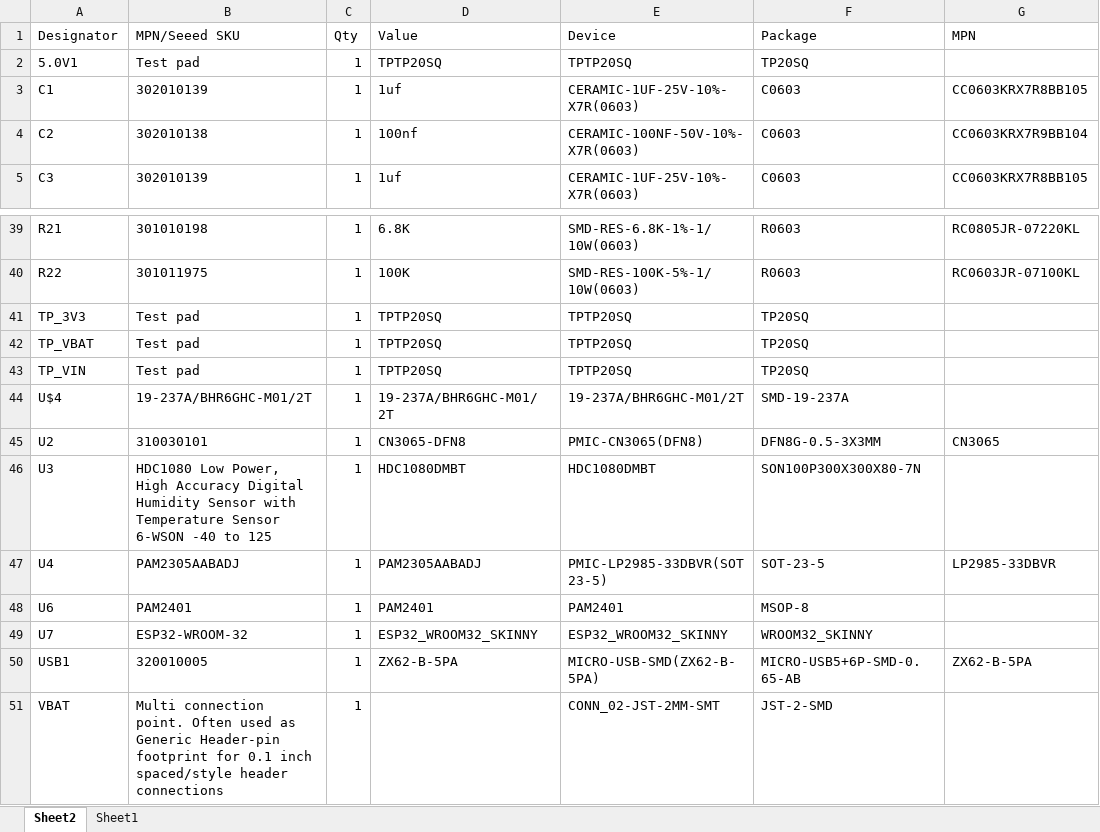
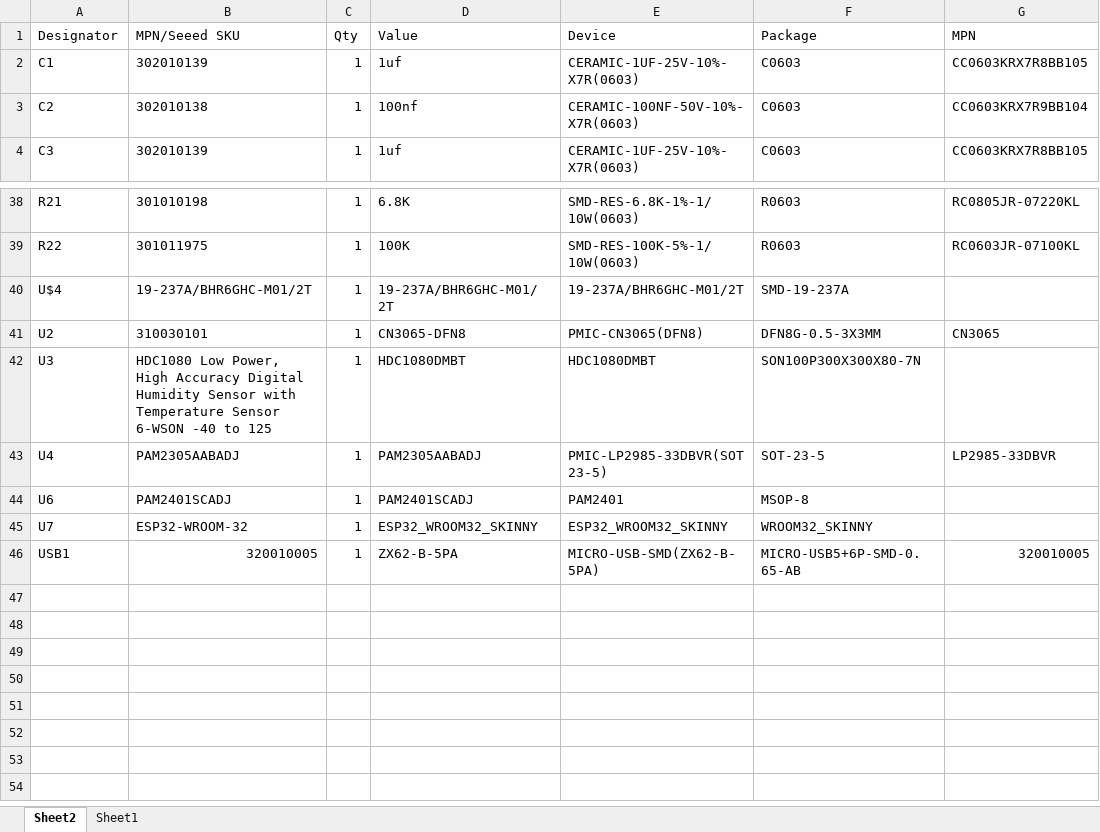
Before and after one commit to tetradsensors/airu-board, an Excel workbook: AIRU_WEARABLE_BOM_SEEED_STUDIO.xlsx, sheet Sheet2, drawn as a sheet; only a part is shown, gaps mark what is left out; values as stored, in another font and other column widths than the file's, no borders; table styles not drawn; removed rows and columns are numbered as before the commit, all else as after; the diff names each change by its address in the sheet, - before the commit and + after, or states it on an @@ line.

```diff
--- a/AIRU_WEARABLE_BOM_SEEED_STUDIO.xlsx (sheet Sheet2)
+++ b/AIRU_WEARABLE_BOM_SEEED_STUDIO.xlsx (sheet Sheet2)
-row 2: 5.0V1 | Test pad | 1 | TPTP20SQ | TPTP20SQ | TP20SQ
-row 41: TP_3V3 | Test pad | 1 | TPTP20SQ | TPTP20SQ | TP20SQ
-row 42: TP_VBAT | Test pad | 1 | TPTP20SQ | TPTP20SQ | TP20SQ
-row 43: TP_VIN | Test pad | 1 | TPTP20SQ | TPTP20SQ | TP20SQ
-B44 (MPN/Seeed SKU): PAM2401
+B44 (MPN/Seeed SKU): PAM2401SCADJ
-D44 (Value): PAM2401
+D44 (Value): PAM2401SCADJ
-B46 alignment: left
+B46 alignment: right
-G46 (MPN): ZX62-B-5PA
+G46 (MPN): 320010005
-row 51: VBAT | Multi connection point. Often used as Generic Header-pin footprint for 0.1 inch spaced/style header connections | 1 |  | CONN_02-JST-2MM-SMT | JST-2-SMD
```
Also changed, not shown: 1 other file.
